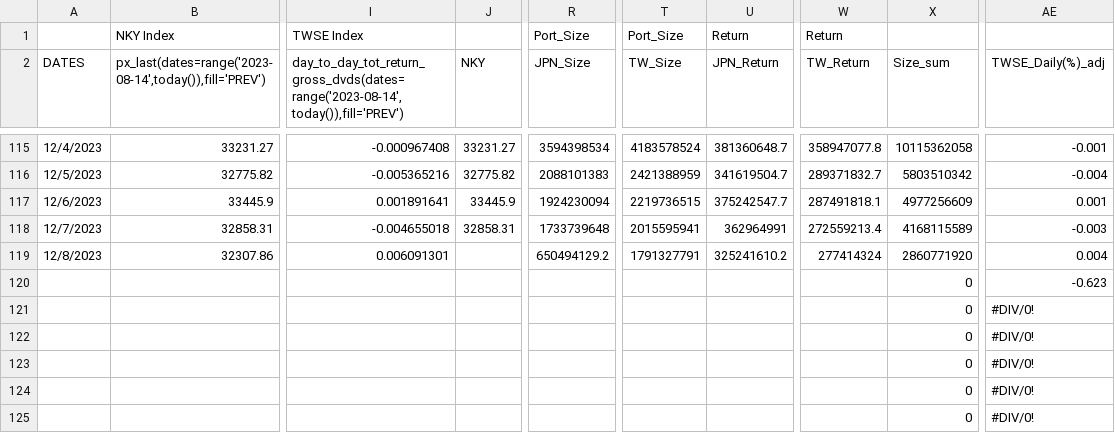
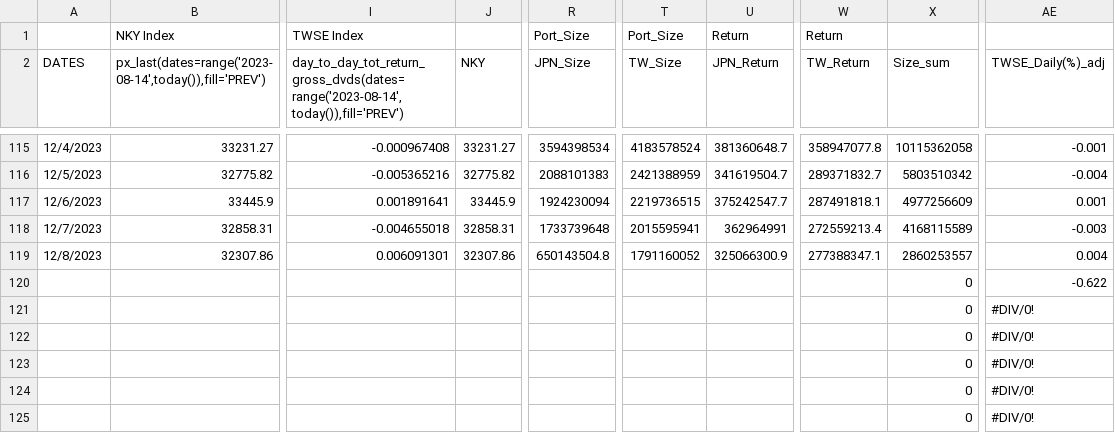
Before and after one commit to jjmerits/Dashboard, a CSV file: com.csv, drawn as a sheet; only a part is shown, gaps mark what is left out; the diff names each change by its address in the sheet, - before the commit and + after, or states it on an @@ line.

```diff
--- a/com.csv
+++ b/com.csv
-J119 (NKY): (empty)
+J119 (NKY): 32307.86
-R119 (JPN_Size): 650494129.2
+R119 (JPN_Size): 650143504.8
-T119 (TW_Size): 1791327791
+T119 (TW_Size): 1791160052
-U119 (JPN_Return): 325241610.2
+U119 (JPN_Return): 325066300.9
-W119 (TW_Return): 277414324
+W119 (TW_Return): 277388347.1
-X119 (Size_sum): 2860771920
+X119 (Size_sum): 2860253557
-AE120 (TWSE_Daily(%)_adj): -0.623
+AE120 (TWSE_Daily(%)_adj): -0.622
```
Also changed, not shown: dash.csv.
